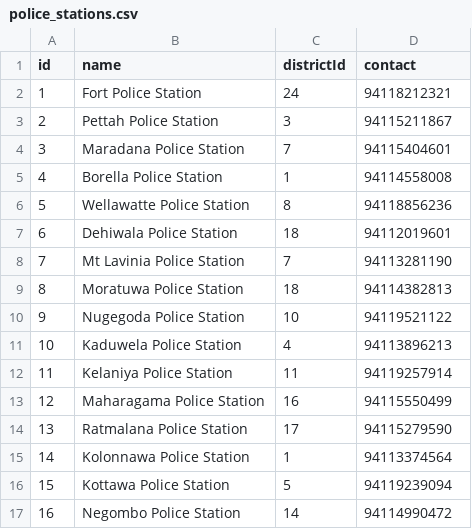
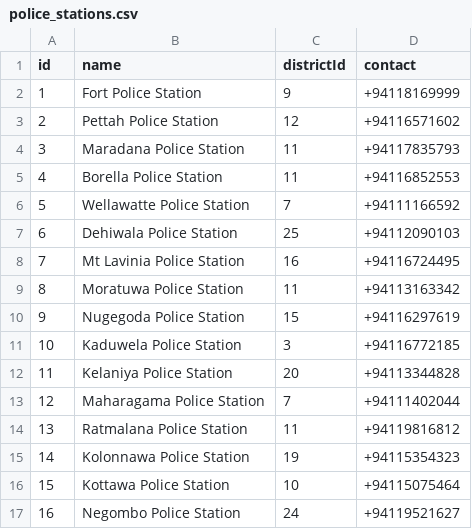
Before and after one commit to chamuditha01/WAD-CW-CHA, a CSV file: data/police_stations.csv, drawn as a sheet; only a part is shown; the diff covers the shown part only.

```diff
--- a/data/police_stations.csv
+++ b/data/police_stations.csv
@@ -1,17 +1,17 @@
 id,name,districtId,contact
-1,Fort Police Station,24,94118212321
-2,Pettah Police Station,3,94115211867
-3,Maradana Police Station,7,94115404601
-4,Borella Police Station,1,94114558008
-5,Wellawatte Police Station,8,94118856236
-6,Dehiwala Police Station,18,94112019601
-7,Mt Lavinia Police Station,7,94113281190
-8,Moratuwa Police Station,18,94114382813
-9,Nugegoda Police Station,10,94119521122
-10,Kaduwela Police Station,4,94113896213
-11,Kelaniya Police Station,11,94119257914
-12,Maharagama Police Station,16,94115550499
-13,Ratmalana Police Station,17,94115279590
-14,Kolonnawa Police Station,1,94113374564
-15,Kottawa Police Station,5,94119239094
-16,Negombo Police Station,14,94114990472
+1,Fort Police Station,9,+94118169999
+2,Pettah Police Station,12,+94116571602
+3,Maradana Police Station,11,+94117835793
+4,Borella Police Station,11,+94116852553
+5,Wellawatte Police Station,7,+94111166592
+6,Dehiwala Police Station,25,+94112090103
+7,Mt Lavinia Police Station,16,+94116724495
+8,Moratuwa Police Station,11,+94113163342
+9,Nugegoda Police Station,15,+94116297619
+10,Kaduwela Police Station,3,+94116772185
+11,Kelaniya Police Station,20,+94113344828
+12,Maharagama Police Station,7,+94111402044
+13,Ratmalana Police Station,11,+94119816812
+14,Kolonnawa Police Station,19,+94115354323
+15,Kottawa Police Station,10,+94115075464
+16,Negombo Police Station,24,+94119521627
```
Also changed, not shown: 18 edited cells elsewhere in this file, data/tuk_tuks.csv, data/users.csv.
